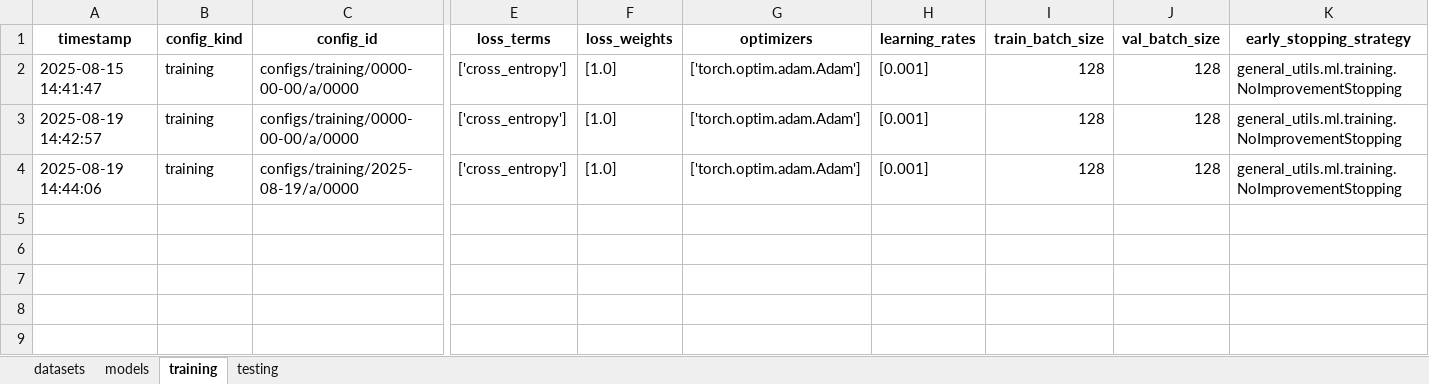
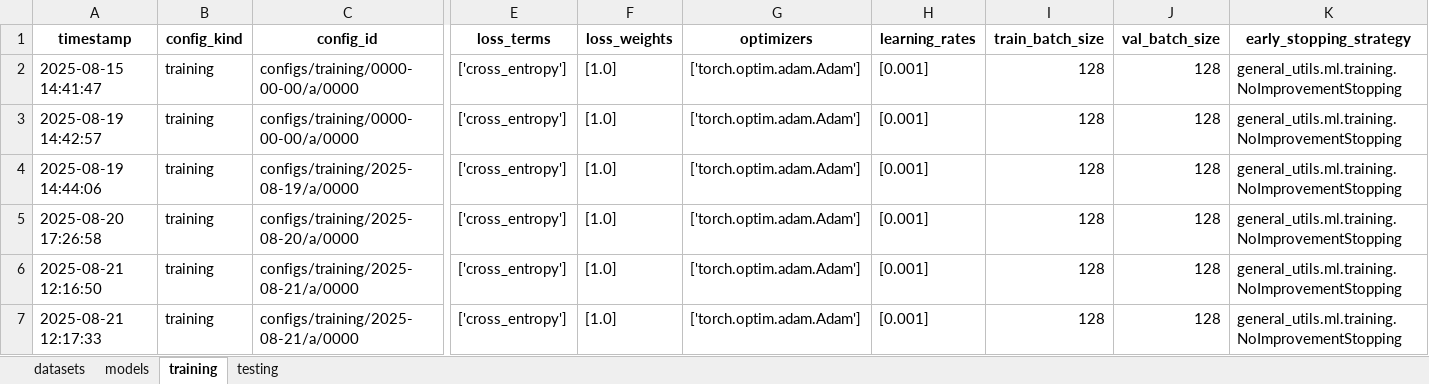
Before and after one commit to jonathan-chien/counting-rnn, an Excel workbook: configs/logs.xlsx, sheet training, drawn as a sheet; only a part is shown, gaps mark what is left out; values as stored, in another font and other column widths than the file's, no borders; rows hold the shown columns only; the diff names each change by its address in the sheet, - before the commit and + after, or states it on an @@ line.

Commit message:
Use configs/configure_training.py to test new string to torch.dtype conversion

```diff
--- a/configs/logs.xlsx (sheet training)
+++ b/configs/logs.xlsx (sheet training)
+row 5: 2025-08-20 17:26:58 | training | configs/training/2025-08-20/a/0000 | ['cross_entropy'] | [1.0] | ['torch.optim.adam.Adam'] | [0.001] | 128 | 128 | general_utils.ml.training.NoImprovementStopping
+row 6: 2025-08-21 12:16:50 | training | configs/training/2025-08-21/a/0000 | ['cross_entropy'] | [1.0] | ['torch.optim.adam.Adam'] | [0.001] | 128 | 128 | general_utils.ml.training.NoImprovementStopping
+row 7: 2025-08-21 12:17:33 | training | configs/training/2025-08-21/a/0000 | ['cross_entropy'] | [1.0] | ['torch.optim.adam.Adam'] | [0.001] | 128 | 128 | general_utils.ml.training.NoImprovementStopping
```
Also changed, not shown: 3 other files.
